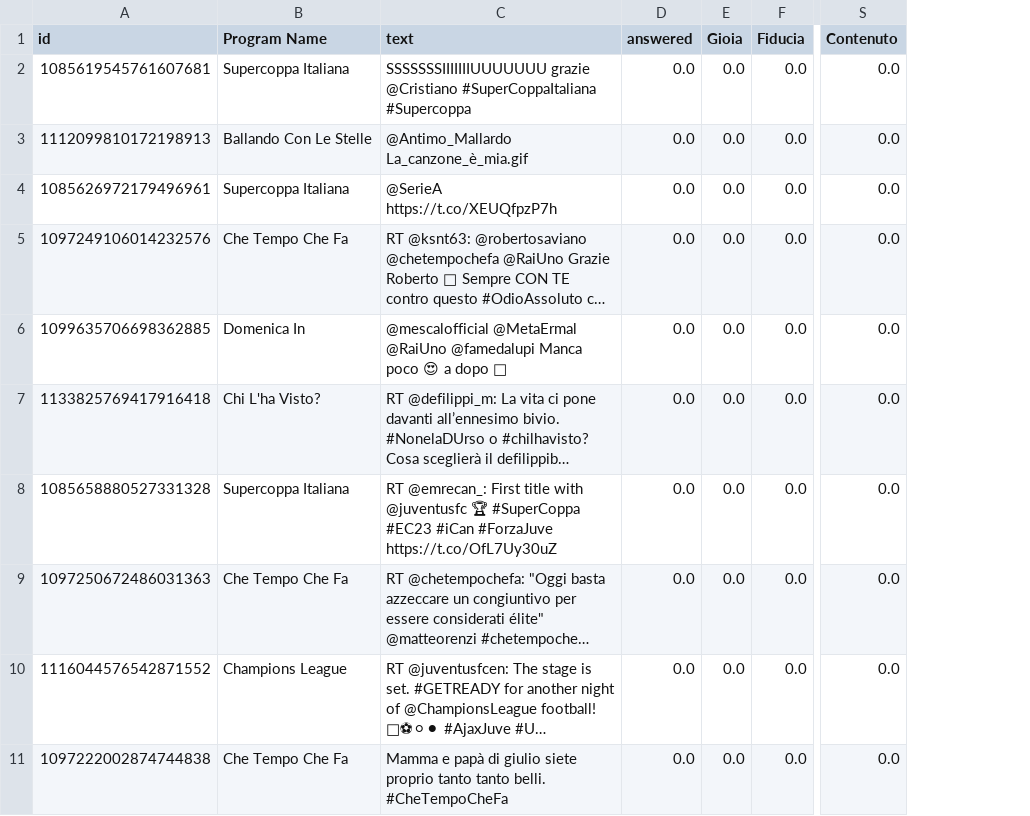
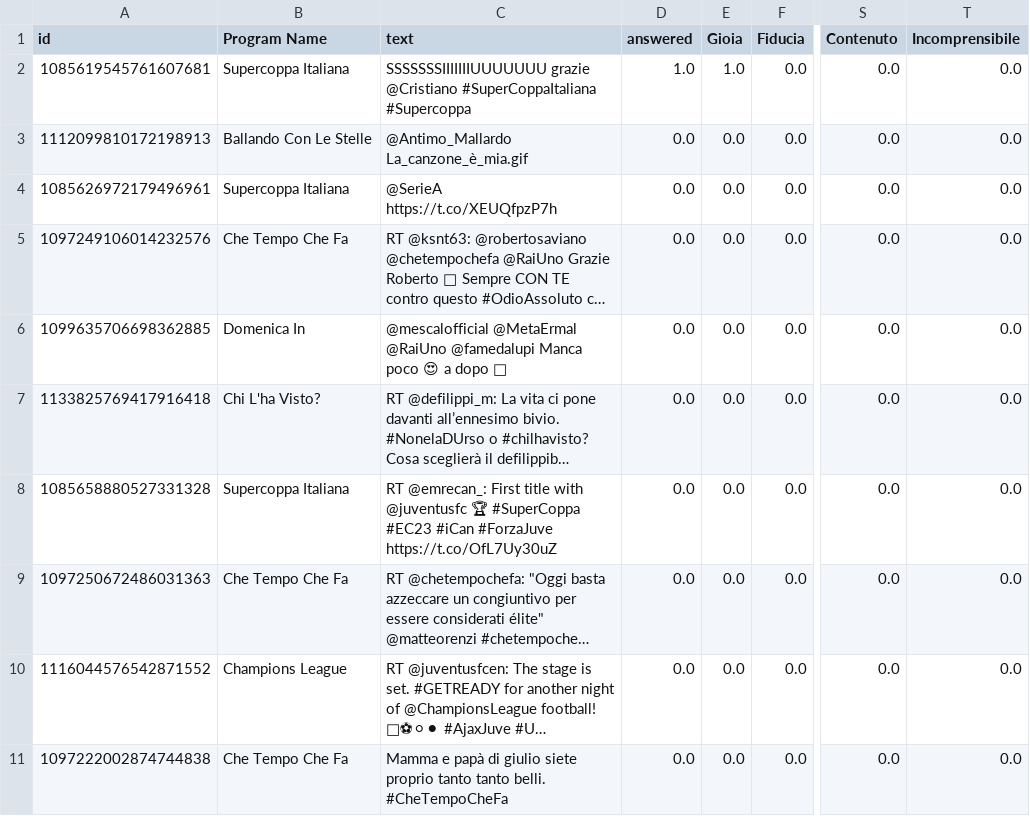
Before and after one commit to svilella/tweekman, a CSV file: tweets.csv, drawn as a sheet; only a part is shown, gaps mark what is left out; long unchanged cells end in …; the diff names each change by its address in the sheet, - before the commit and + after, or states it on an @@ line.

Commit message:
new tweets

```diff
--- a/tweets.csv
+++ b/tweets.csv
+column T (Incomprensibile), rows 2-11: all 0.0
-D2 (answered): 0.0
+D2 (answered): 1.0
-E2 (Gioia): 0.0
+E2 (Gioia): 1.0
```
Also changed, not shown: 1 other file.
